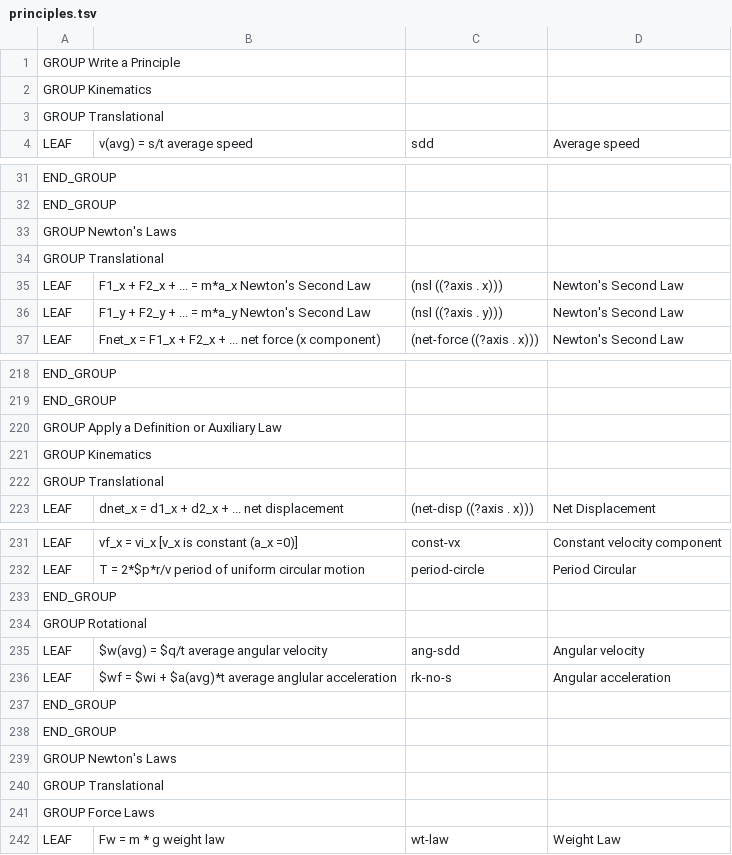
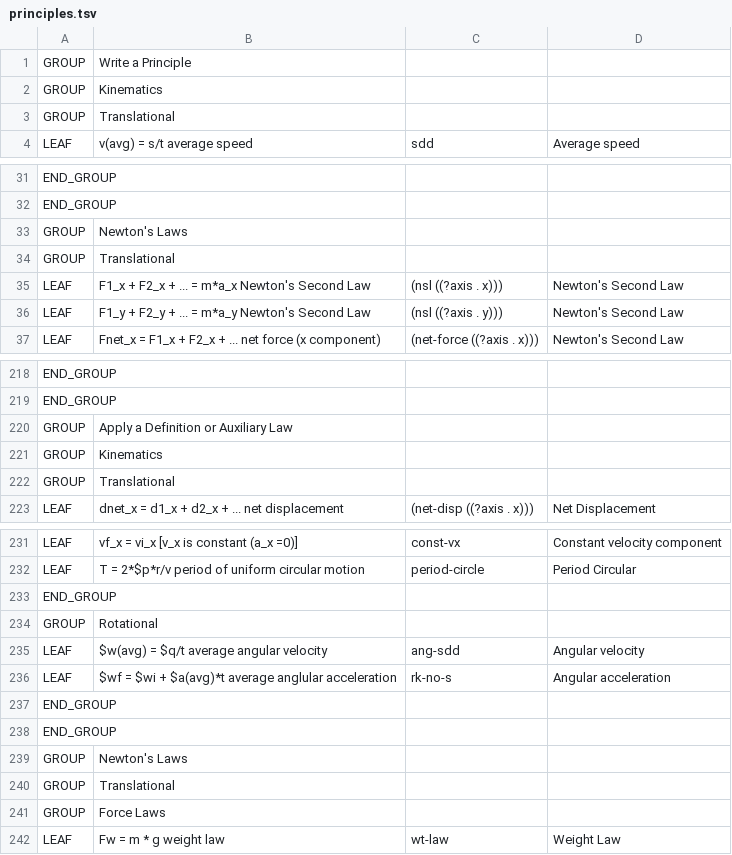
Before and after one commit to bvds/andes, a TSV file: KB/principles.tsv, drawn as a sheet; only a part is shown, gaps mark what is left out; the diff covers the shown part only.

Commit message:
groups are also tab separated

```diff
--- a/KB/principles.tsv
+++ b/KB/principles.tsv
@@ -1,4 +1,4 @@
-GROUP Write a Principle
-GROUP Kinematics
-GROUP Translational
+GROUP	Write a Principle
+GROUP	Kinematics
+GROUP	Translational
 LEAF	v(avg) = s/t    average speed	sdd	Average speed
@@ -32,4 +32,4 @@ END_GROUP
 END_GROUP
-GROUP Newton's Laws
-GROUP Translational
+GROUP	Newton's Laws
+GROUP	Translational
 LEAF	F1_x + F2_x + ... = m*a_x    Newton's Second Law	(nsl ((?axis . x)))	Newton's Second Law
@@ -219,5 +219,5 @@ END_GROUP
 END_GROUP
-GROUP Apply a Definition or Auxiliary Law
-GROUP Kinematics
-GROUP Translational
+GROUP	Apply a Definition or Auxiliary Law
+GROUP	Kinematics
+GROUP	Translational
 LEAF	dnet_x = d1_x + d2_x + ...    net displacement	(net-disp ((?axis . x)))	Net Displacement
@@ -233,3 +233,3 @@ LEAF	T = 2*$p*r/v    period of uniform circular motion	period-circle	Period Circ
 END_GROUP
-GROUP Rotational
+GROUP	Rotational
 LEAF	$w(avg) = $q/t    average angular velocity	ang-sdd	Angular velocity
@@ -238,5 +238,5 @@ END_GROUP
 END_GROUP
-GROUP Newton's Laws
-GROUP Translational
-GROUP Force Laws
+GROUP	Newton's Laws
+GROUP	Translational
+GROUP	Force Laws
 LEAF	Fw = m * g    weight law	wt-law	Weight Law
```
Also changed, not shown: 27 added rows and 27 removed rows elsewhere in this file, 1 other file.
